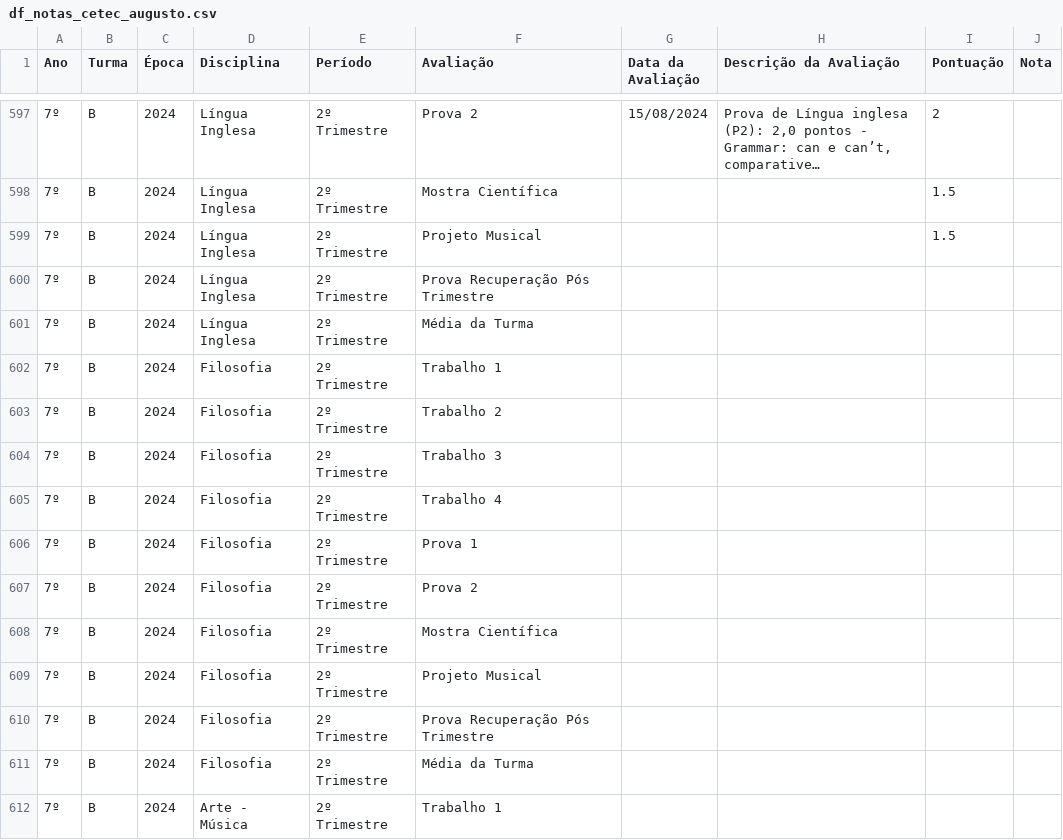
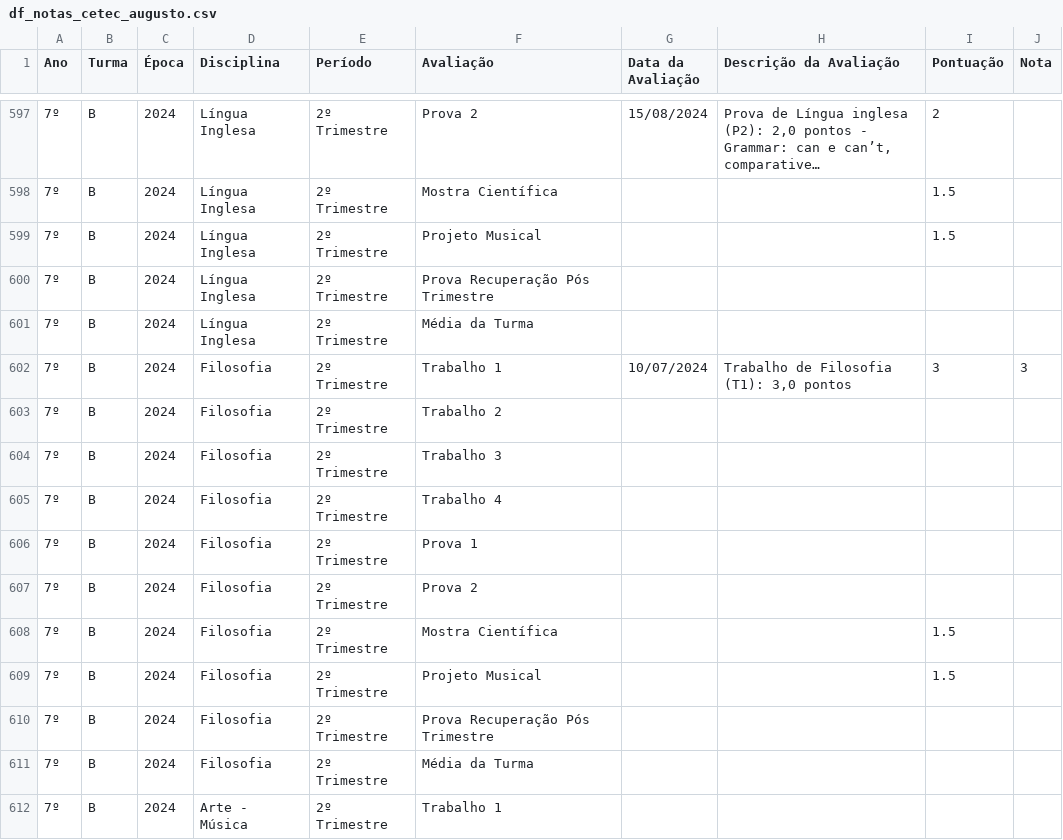
Before and after one commit to mauriciopassos/notas_cetec_augusto, a CSV file: src/df_notas_cetec_augusto.csv, drawn as a sheet; only a part is shown, gaps mark what is left out; long unchanged cells end in …; the diff names each change by its address in the sheet, - before the commit and + after, or states it on an @@ line.

Commit message:
upload new csv data

```diff
--- a/src/df_notas_cetec_augusto.csv
+++ b/src/df_notas_cetec_augusto.csv
-G602 (Data da Avaliação): (empty)
+G602 (Data da Avaliação): 10/07/2024
-H602 (Descrição da Avaliação): (empty)
+H602 (Descrição da Avaliação): Trabalho de Filosofia (T1): 3,0 pontos
-I602 (Pontuação): (empty)
+I602 (Pontuação): 3
-J602 (Nota): (empty)
+J602 (Nota): 3
-I608:I609 (Pontuação): (empty)
+I608:I609 (Pontuação): 1.5
```
